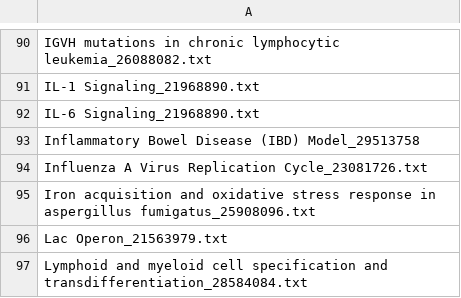
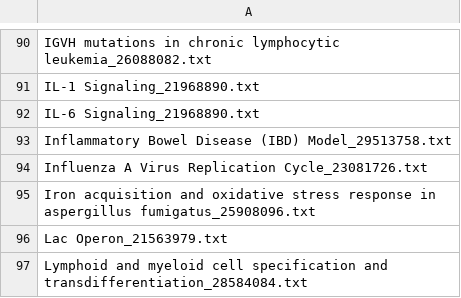
Before and after one commit to ckadelka/DesignPrinciplesGeneNetworks, a CSV file: update_rules_122_models_Kadelka_SciAdv/all_txt_files.csv, drawn as a sheet; only a part is shown, gaps mark what is left out.

```diff
--- a/update_rules_122_models_Kadelka_SciAdv/all_txt_files.csv
+++ b/update_rules_122_models_Kadelka_SciAdv/all_txt_files.csv
@@ -92,3 +92,3 @@ IL-1 Signaling_21968890.txt
 IL-6 Signaling_21968890.txt
-Inflammatory Bowel Disease (IBD) Model_29513758
+Inflammatory Bowel Disease (IBD) Model_29513758.txt
 Influenza A Virus Replication Cycle_23081726.txt
```
Also changed, not shown: 1 other file.
